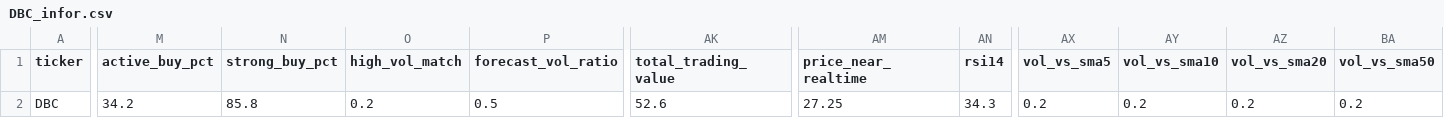
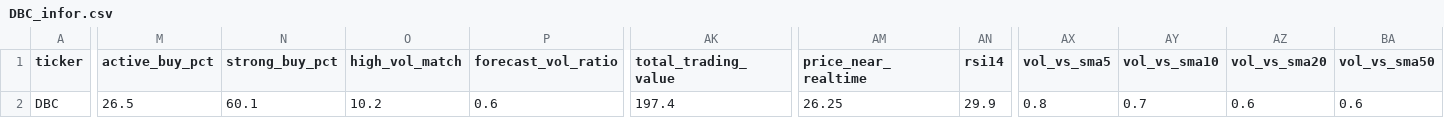
Before and after one commit to nguyenhuynhdinhtan98/AI-STOCK, a CSV file: vnstocks_data/DBC_infor.csv, drawn as a sheet; only a part is shown, gaps mark what is left out; the diff covers the shown part only; the diff names each change by its address in the sheet, - before the commit and + after, or states it on an @@ line.

```diff
--- a/vnstocks_data/DBC_infor.csv
+++ b/vnstocks_data/DBC_infor.csv
-M2 (active_buy_pct): 34.2
+M2 (active_buy_pct): 26.5
-N2 (strong_buy_pct): 85.8
+N2 (strong_buy_pct): 60.1
-O2 (high_vol_match): 0.2
+O2 (high_vol_match): 10.2
-P2 (forecast_vol_ratio): 0.5
+P2 (forecast_vol_ratio): 0.6
-AK2 (total_trading_value): 52.6
+AK2 (total_trading_value): 197.4
-AM2 (price_near_realtime): 27.25
+AM2 (price_near_realtime): 26.25
-AN2 (rsi14): 34.3
+AN2 (rsi14): 29.9
-AX2 (vol_vs_sma5): 0.2
+AX2 (vol_vs_sma5): 0.8
-AY2 (vol_vs_sma10): 0.2
+AY2 (vol_vs_sma10): 0.7
-AZ2 (vol_vs_sma20): 0.2
+AZ2 (vol_vs_sma20): 0.6
-BA2 (vol_vs_sma50): 0.2
+BA2 (vol_vs_sma50): 0.6
```
Also changed, not shown: 21 edited cells elsewhere in this file, 4 other files.
